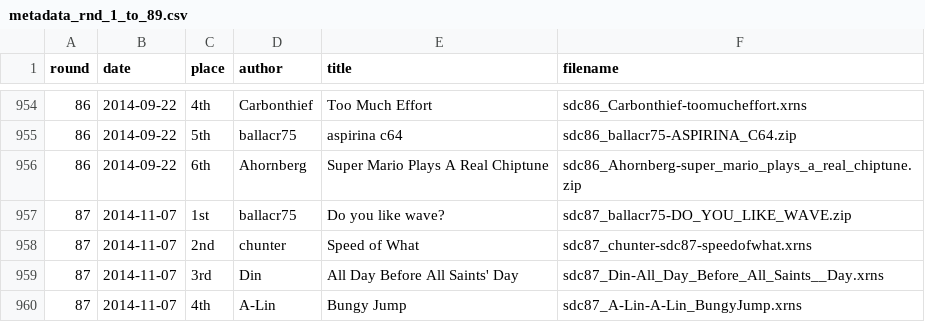
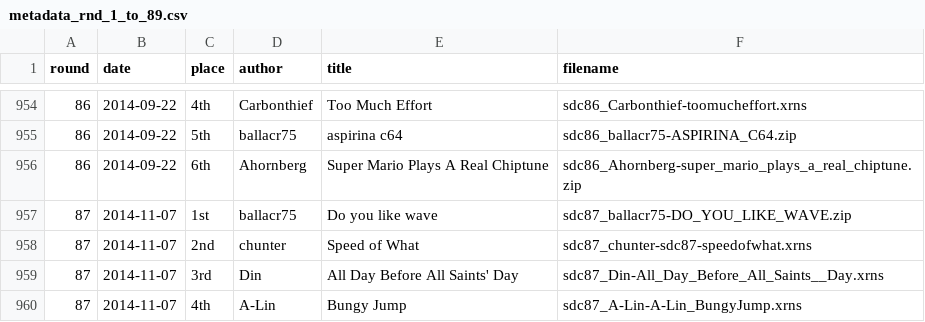
Before and after one commit to ngeiswei/sdcompo, a CSV file: metadata_rnd_1_to_89.csv, drawn as a sheet; only a part is shown, gaps mark what is left out.

Commit message:
Upload metadata to avoid weird char

```diff
--- a/metadata_rnd_1_to_89.csv
+++ b/metadata_rnd_1_to_89.csv
@@ -956,3 +956,3 @@ round,date,place,author,title,filename
 86,2014-09-22,6th,Ahornberg,"Super Mario Plays A Real Chiptune","sdc86_Ahornberg-super_mario_plays_a_real_chiptune.zip"
-87,2014-11-07,1st,ballacr75,"Do you like wave?","sdc87_ballacr75-DO_YOU_LIKE_WAVE.zip"
+87,2014-11-07,1st,ballacr75,"Do you like wave","sdc87_ballacr75-DO_YOU_LIKE_WAVE.zip"
 87,2014-11-07,2nd,chunter,"Speed of What","sdc87_chunter-sdc87-speedofwhat.xrns"
```
